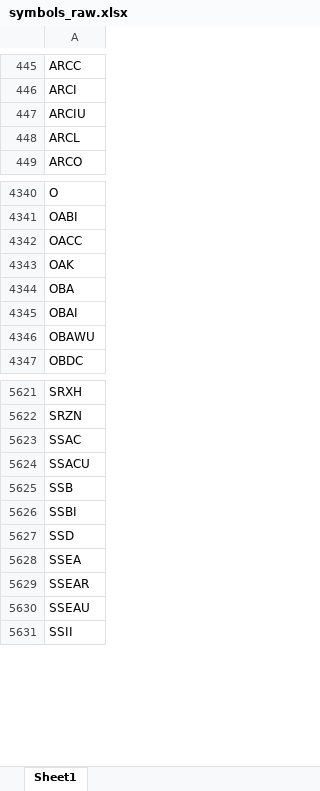
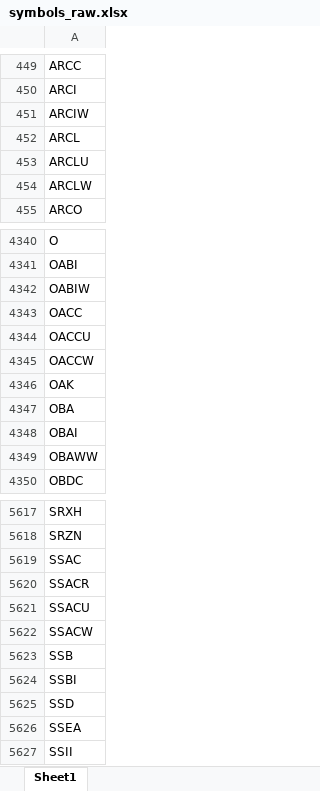
Before and after one commit to Kira11-ja/macd-scanner, an Excel workbook: results/symbols_raw.xlsx, sheet Sheet1, drawn as a sheet; only a part is shown, gaps mark what is left out; values as stored, in another font and other column widths than the file's, no borders; removed rows and columns are numbered as before the commit, all else as after; the diff covers the shown part only; the diff names each change by its address in the sheet, - before the commit and + after, or states it on an @@ line.

```diff
--- a/results/symbols_raw.xlsx (sheet Sheet1)
+++ b/results/symbols_raw.xlsx (sheet Sheet1)
-A451: ARCIU
+A451: ARCIW
+row 453: ARCLU
+row 454: ARCLW
+row 4342: OABIW
+row 4344: OACCU
+row 4345: OACCW
-A4349: OBAWU
+A4349: OBAWW
+row 5620: SSACR
+row 5622: SSACW
-row 5629: SSEAR
-row 5630: SSEAU
```
Also changed, not shown: 98 added rows, 110 removed rows and 13 edited cells elsewhere in this sheet, 1 other file.
